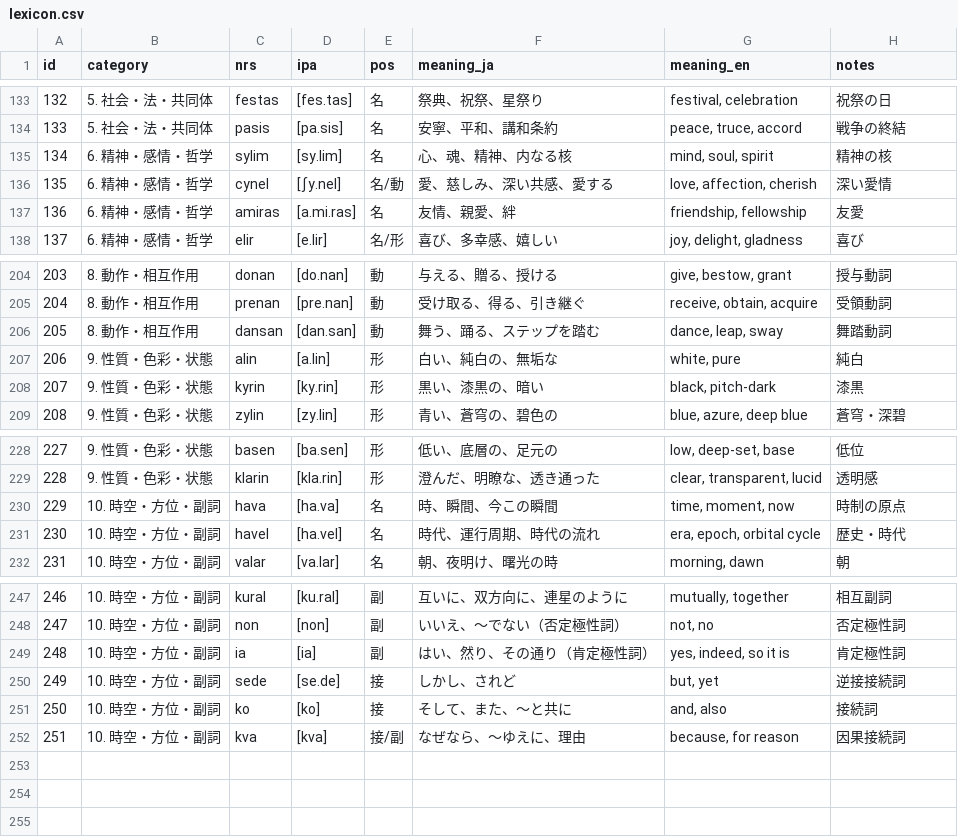
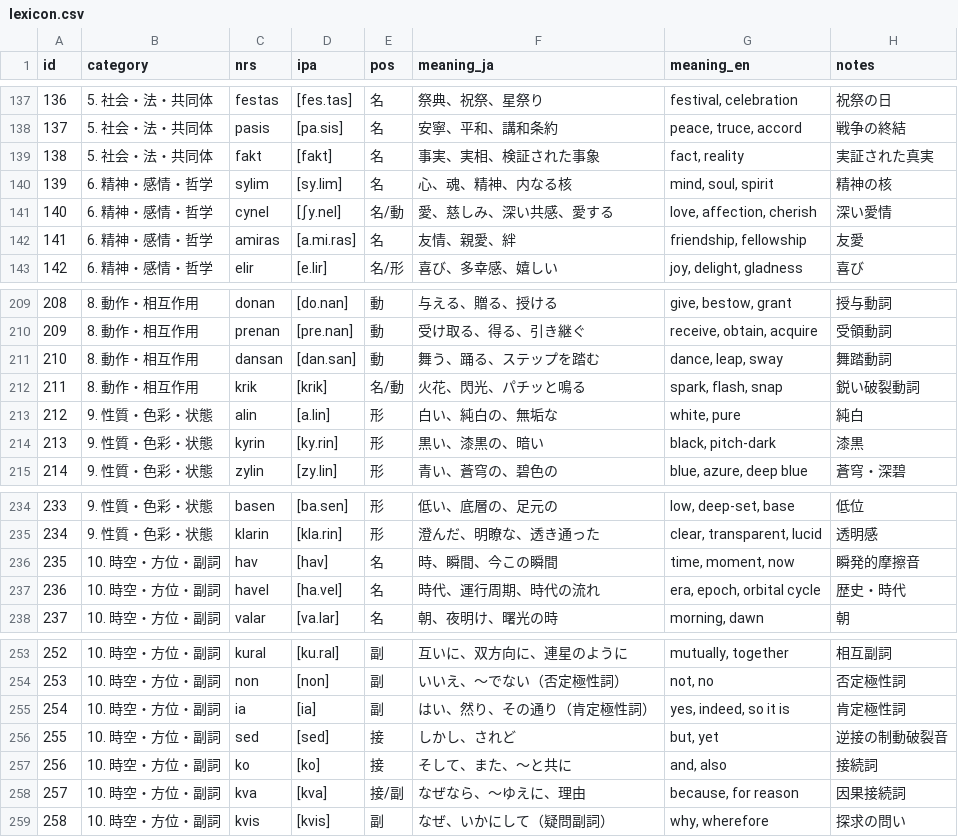
Before and after one commit to ervha/Nebulith, a CSV file: data/lexicon.csv, drawn as a sheet; only a part is shown, gaps mark what is left out; addresses are those after the commit; the diff covers the shown part only; the diff names each change by its address in the sheet, - before the commit and + after, or states it on an @@ line.

```diff
--- a/data/lexicon.csv
+++ b/data/lexicon.csv
@@ column A (id) renumbered between rows 32 and 258 @@
+row 139: 138 | 5. 社会・法・共同体 | fakt | [fakt] | 名 | 事実、実相、検証された事象 | fact, reality | 実証された真実
+row 212: 211 | 8. 動作・相互作用 | krik | [krik] | 名/動 | 火花、閃光、パチッと鳴る | spark, flash, snap | 鋭い破裂動詞
-C236 (nrs): hava
+C236 (nrs): hav
-D236 (ipa): [ha.va]
+D236 (ipa): [hav]
-H236 (notes): 時制の原点
+H236 (notes): 瞬発的摩擦音
-C256 (nrs): sede
+C256 (nrs): sed
-D256 (ipa): [se.de]
+D256 (ipa): [sed]
-H256 (notes): 逆接接続詞
+H256 (notes): 逆接の制動破裂音
+row 259: 258 | 10. 時空・方位・副詞 | kvis | [kvis] | 副 | なぜ、いかにして（疑問副詞） | why, wherefore | 探求の問い
```
Also changed, not shown: 4 added rows and 20 edited cells elsewhere in this file, 6 other files.
